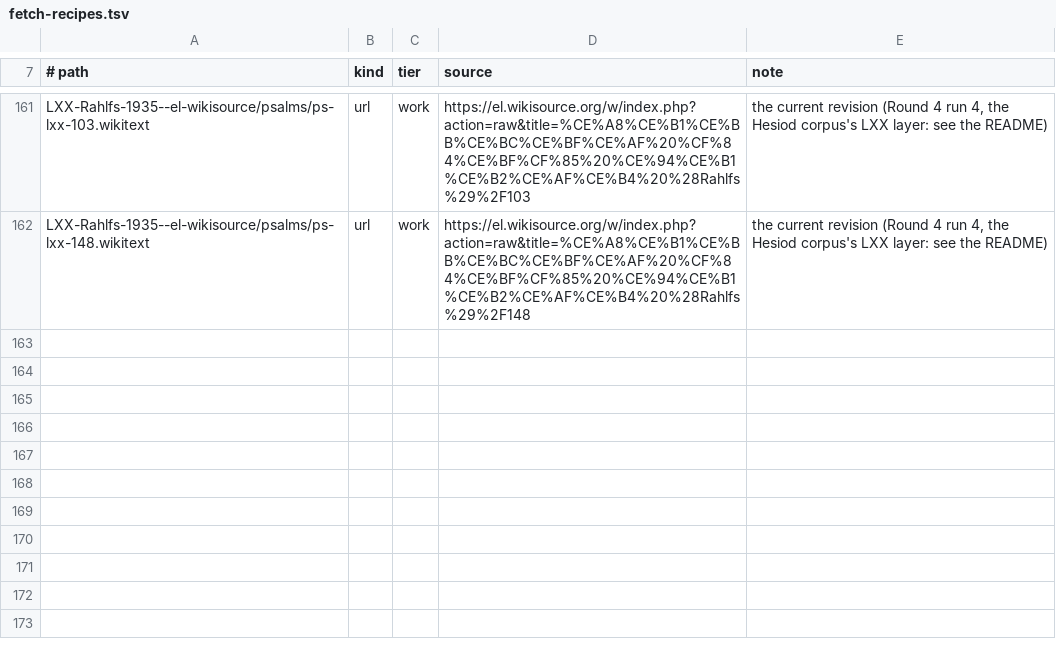
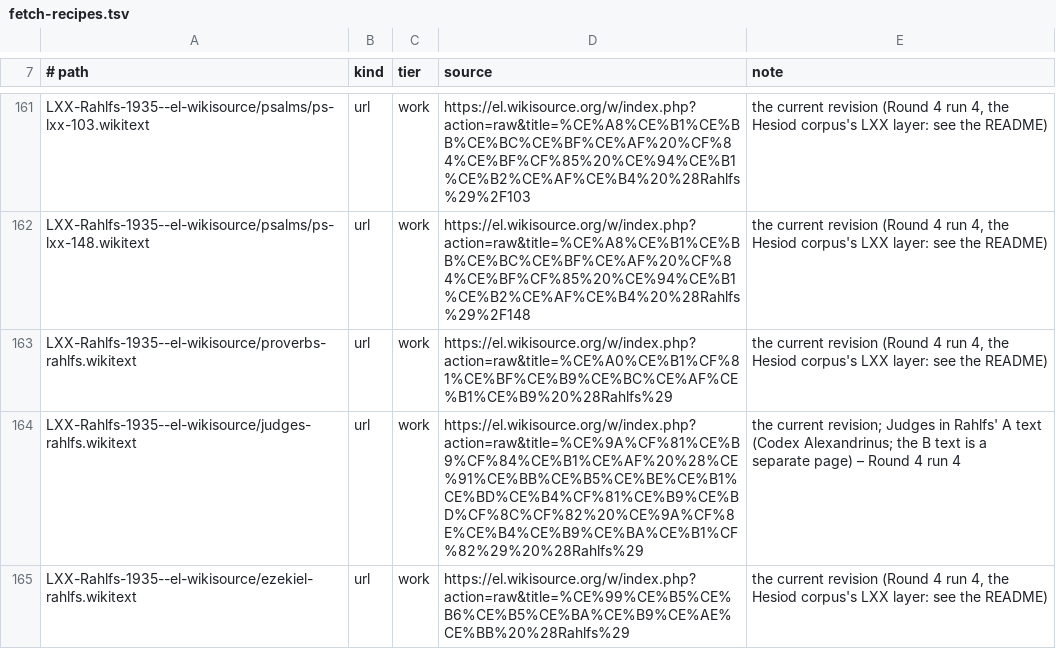
Before and after one commit to gilad-bendor/perush, a TSV file: שונות/תרגומי-טקסטים-קדומים/sources/fetch-recipes.tsv, drawn as a sheet; only a part is shown, gaps mark what is left out; the diff names each change by its address in the sheet, - before the commit and + after, or states it on an @@ line.

```diff
--- a/שונות/תרגומי-טקסטים-קדומים/sources/fetch-recipes.tsv
+++ b/שונות/תרגומי-טקסטים-קדומים/sources/fetch-recipes.tsv
+row 163: LXX-Rahlfs-1935--el-wikisource/proverbs-rahlfs.wikitext | url | work | https://el.wikisource.org/w/index.php?action=raw&title=%CE%A0%CE%B1%CF%81%CE%BF%CE%B9%CE%BC%CE%AF%CE%B1%CE%B9%20%28Rahlfs%29 | the current revision (Round 4 run 4, the Hesiod corpus's LXX layer: see the README)
+row 164: LXX-Rahlfs-1935--el-wikisource/judges-rahlfs.wikitext | url | work | https://el.wikisource.org/w/index.php?action=raw&title=%CE%9A%CF%81%CE%B9%CF%84%CE%B1%CE%AF%20%28%CE%91%CE%BB%CE%B5%CE%BE%CE%B1%CE%BD%CE%B4%CF%81%CE%B9%CE%BD%CF%8C%CF%82%20%CE%9A%CF%8E%CE%B4%CE%B9%CE%BA%CE%B1%CF%82%29%20%28Rahlfs%29 | the current revision; Judges in Rahlfs' A text (Codex Alexandrinus; the B text is a separate page) – Round 4 run 4
+row 165: LXX-Rahlfs-1935--el-wikisource/ezekiel-rahlfs.wikitext | url | work | https://el.wikisource.org/w/index.php?action=raw&title=%CE%99%CE%B5%CE%B6%CE%B5%CE%BA%CE%B9%CE%AE%CE%BB%20%28Rahlfs%29 | the current revision (Round 4 run 4, the Hesiod corpus's LXX layer: see the README)
```
